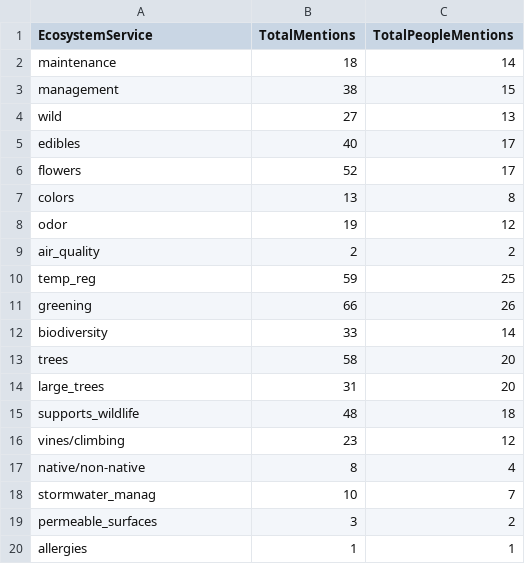
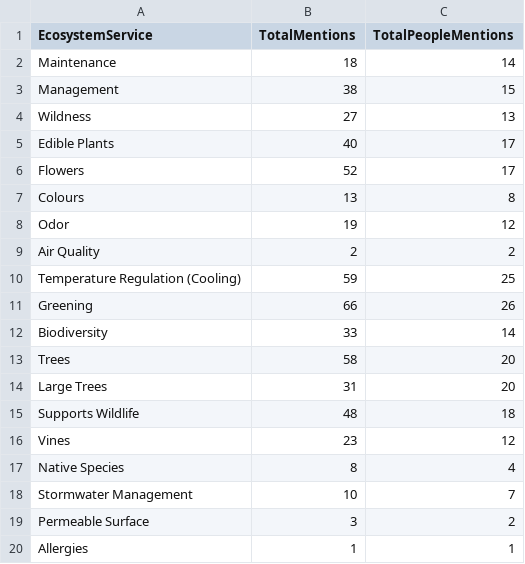
Before and after one commit to zule-lab/InfrastructuresVertes, a CSV file: input/es_coding.csv, drawn as a sheet.

Commit message:
change service names

```diff
--- a/input/es_coding.csv
+++ b/input/es_coding.csv
@@ -1,20 +1,20 @@
 EcosystemService,TotalMentions,TotalPeopleMentions
-maintenance,18,14
-management,38,15
-wild,27,13
-edibles,40,17
-flowers,52,17
-colors,13,8
-odor,19,12
-air_quality,2,2
-temp_reg,59,25
-greening,66,26
-biodiversity,33,14
-trees,58,20
-large_trees,31,20
-supports_wildlife,48,18
-vines/climbing,23,12
-native/non-native,8,4
-stormwater_manag,10,7
-permeable_surfaces,3,2
-allergies,1,1
+Maintenance,18,14
+Management,38,15
+Wildness,27,13
+Edible Plants,40,17
+Flowers,52,17
+Colours,13,8
+Odor,19,12
+Air Quality,2,2
+Temperature Regulation (Cooling),59,25
+Greening,66,26
+Biodiversity,33,14
+Trees,58,20
+Large Trees,31,20
+Supports Wildlife,48,18
+Vines,23,12
+Native Species,8,4
+Stormwater Management,10,7
+Permeable Surface,3,2
+Allergies,1,1
```
